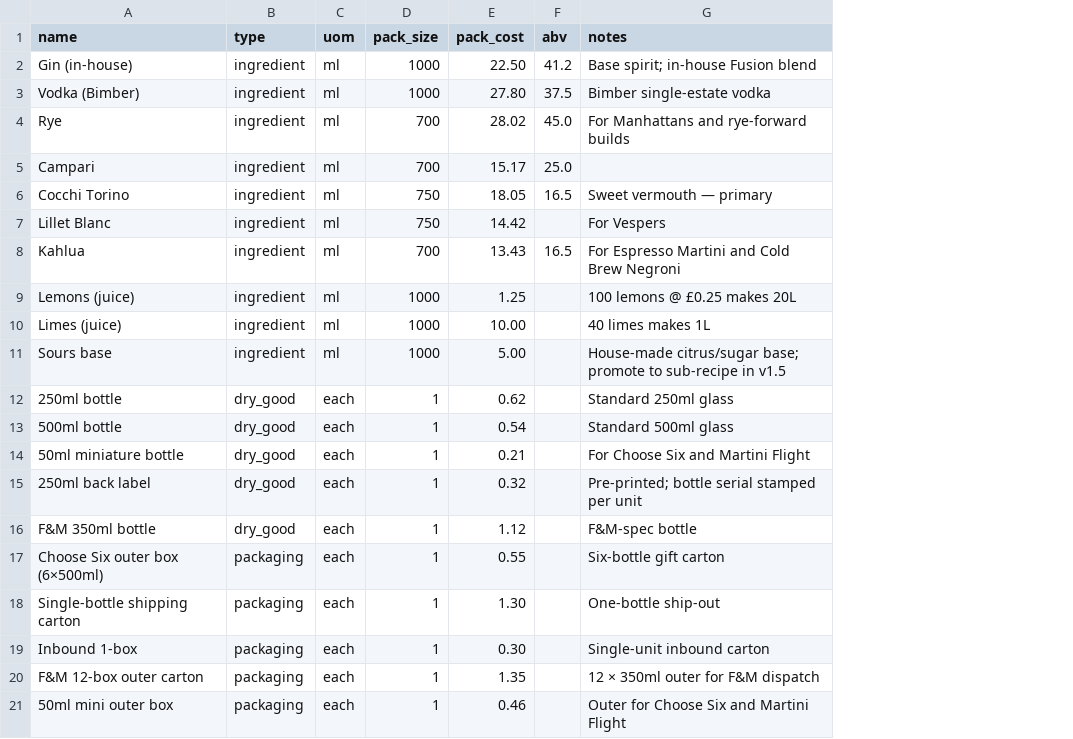
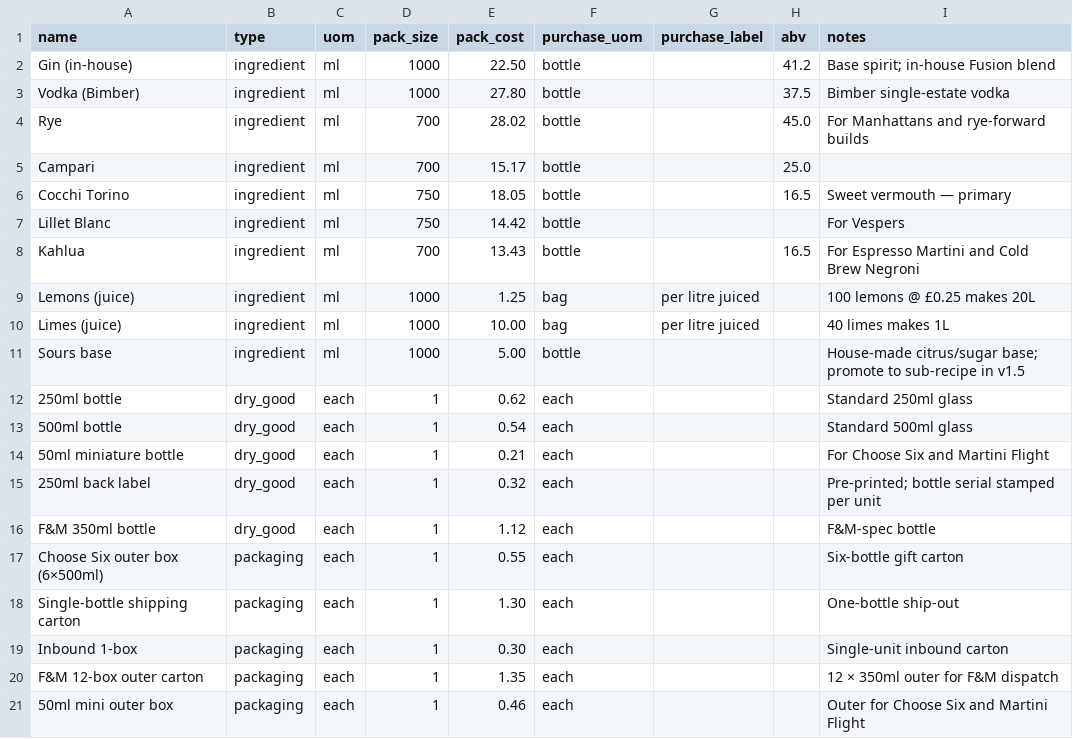
Before and after one commit to cyrus-kezzler/mfc, a CSV file: seed/components.csv, drawn as a sheet; the diff names each change by its address in the sheet, - before the commit and + after, or states it on an @@ line.

```diff
--- a/seed/components.csv
+++ b/seed/components.csv
+column F (purchase_uom), rows 2-21: bottle | bottle | bottle | bottle | bottle | bottle | bottle | bag | bag | bottle | each | each | each | each | each | each | each | each | each | each
+column G (purchase_label), rows 9-10: per litre juiced | per litre juiced
```
Also changed, not shown: 8 other files.
